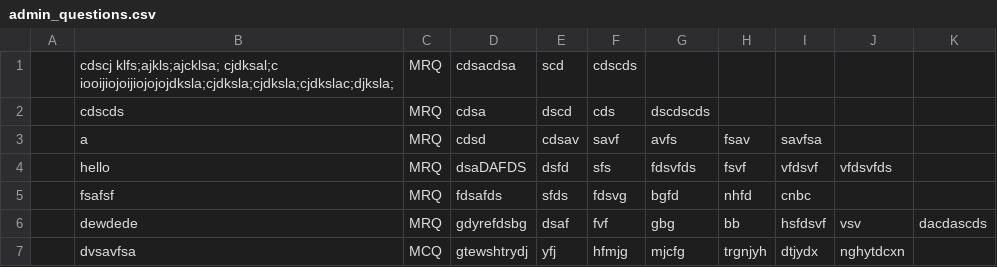
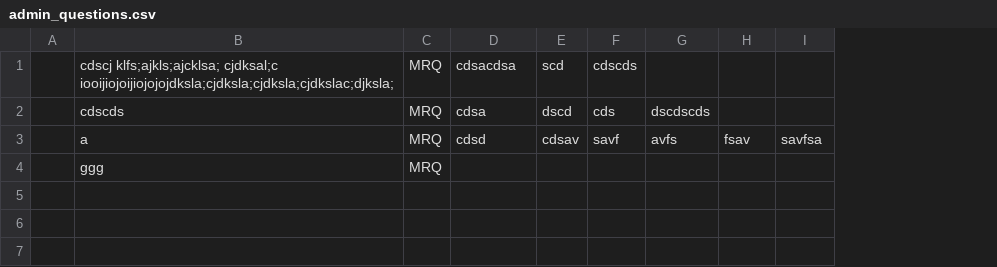
Before and after one commit to jovitaanderson/sc-survey, a CSV file: TestingWinForms/bin/Debug/admin/admin_questions.csv, drawn as a sheet; removed rows and columns are numbered as before the commit, all else as after; the diff names each change by its address in the sheet, - before the commit and + after, or states it on an @@ line.

Commit message:
Update Admin Screen

```diff
--- a/TestingWinForms/bin/Debug/admin/admin_questions.csv
+++ b/TestingWinForms/bin/Debug/admin/admin_questions.csv
-column J, empty
-column K, empty
-row 4:  | hello | MRQ | dsaDAFDS | dsfd | sfs | fdsvfds | fsvf | vfdsvf | vfdsvfds
-row 5:  | fsafsf | MRQ | fdsafds | sfds | fdsvg | bgfd | nhfd | cnbc
-row 6:  | dewdede | MRQ | gdyrefdsbg | dsaf | fvf | gbg | bb | hsfdsvf | vsv | dacdascds
-row 7:  | dvsavfsa | MCQ | gtewshtrydj | yfj | hfmjg | mjcfg | trgnjyh | dtjydx | nghytdcxn
+row 4:  | ggg | MRQ
```
Also changed, not shown: TestingWinForms/bin/Debug/ForDevelopersOnly/raw_data.csv, TestingWinForms/bin/Debug/admin/admin_advance.csv, 15 other files.
